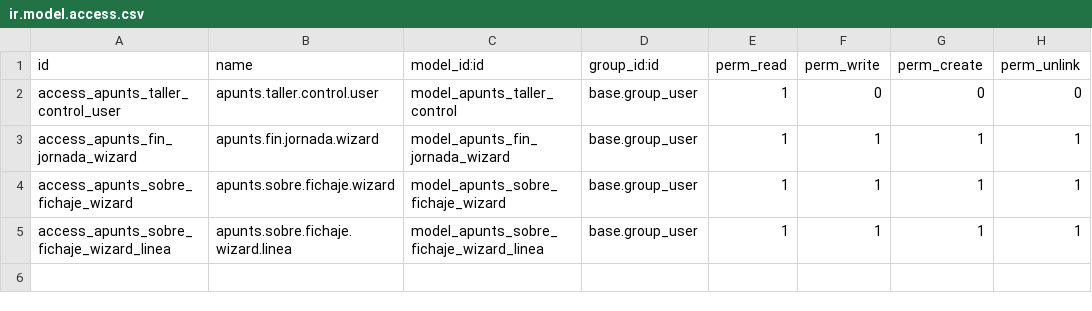
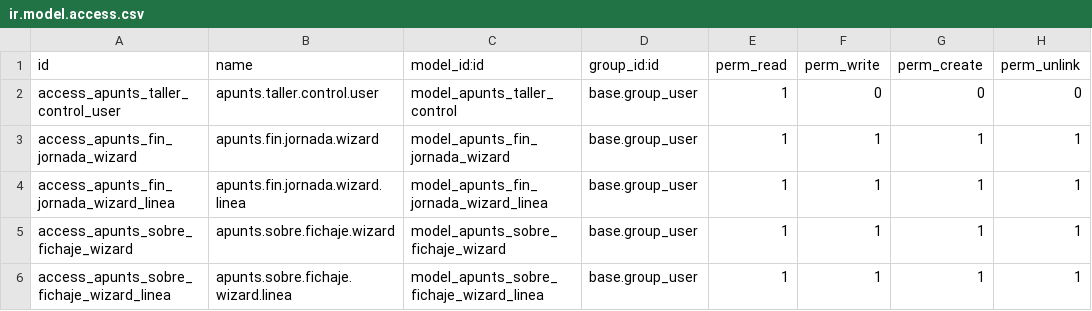
Before and after one commit to joanmachi/addons_JavierRamos, a CSV file: apunts_taller_control/security/ir.model.access.csv, drawn as a sheet.

```diff
--- a/apunts_taller_control/security/ir.model.access.csv
+++ b/apunts_taller_control/security/ir.model.access.csv
@@ -3,2 +3,3 @@ access_apunts_taller_control_user,apunts.taller.control.user,model_apunts_taller
 access_apunts_fin_jornada_wizard,apunts.fin.jornada.wizard,model_apunts_fin_jornada_wizard,base.group_user,1,1,1,1
+access_apunts_fin_jornada_wizard_linea,apunts.fin.jornada.wizard.linea,model_apunts_fin_jornada_wizard_linea,base.group_user,1,1,1,1
 access_apunts_sobre_fichaje_wizard,apunts.sobre.fichaje.wizard,model_apunts_sobre_fichaje_wizard,base.group_user,1,1,1,1
```
Also changed, not shown: 1 other file.
